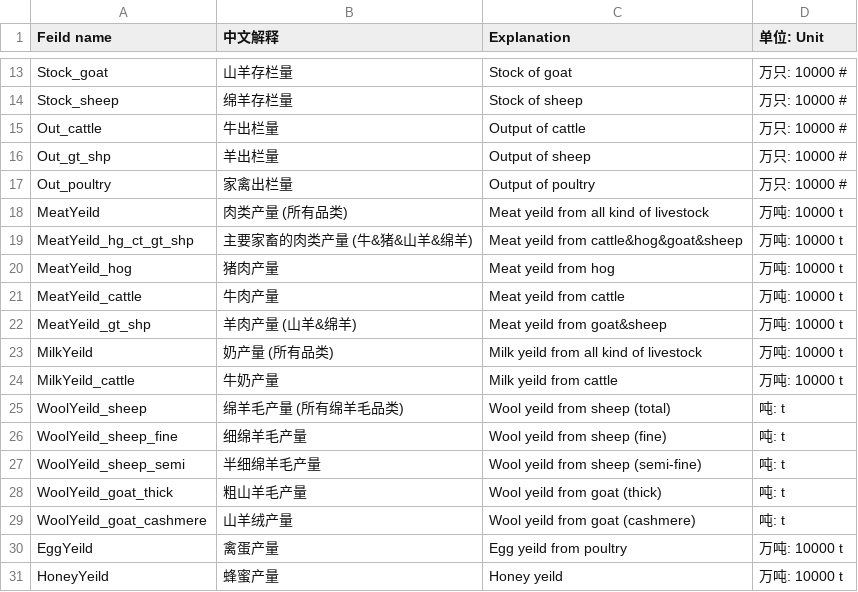
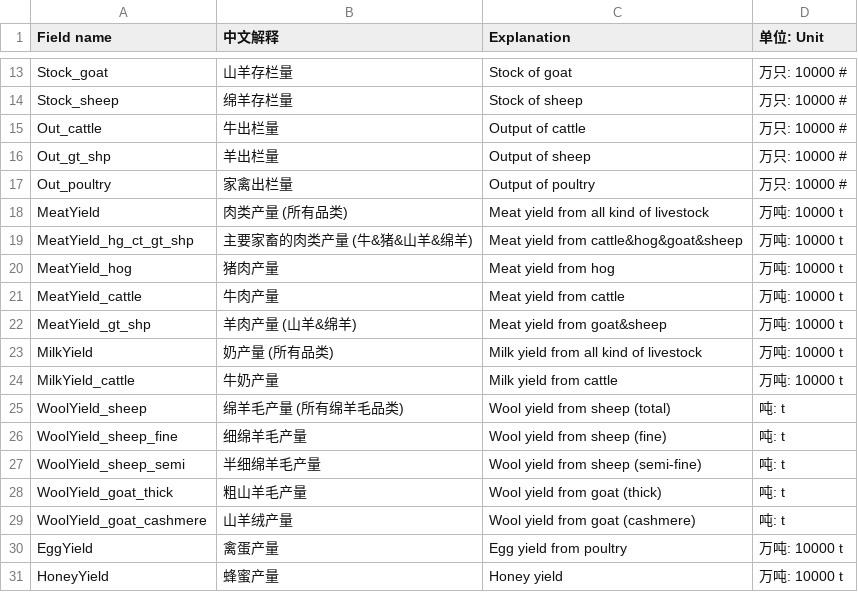
Before and after one commit to meatatlas/datamap2019, a CSV file: data/product_livestock_doc.csv, drawn as a sheet; only a part is shown, gaps mark what is left out; the diff names each change by its address in the sheet, - before the commit and + after, or states it on an @@ line.

```diff
--- a/data/product_livestock_doc.csv
+++ b/data/product_livestock_doc.csv
-A1: Feild name
+A1: Field name
-A18 (Field name): MeatYeild
+A18 (Field name): MeatYield
-C18 (Explanation): Meat yeild from all kind of livestock
+C18 (Explanation): Meat yield from all kind of livestock
-A19 (Field name): MeatYeild_hg_ct_gt_shp
+A19 (Field name): MeatYield_hg_ct_gt_shp
-C19 (Explanation): Meat yeild from cattle&hog&goat&sheep
+C19 (Explanation): Meat yield from cattle&hog&goat&sheep
-A20 (Field name): MeatYeild_hog
+A20 (Field name): MeatYield_hog
-C20 (Explanation): Meat yeild from hog
+C20 (Explanation): Meat yield from hog
-A21 (Field name): MeatYeild_cattle
+A21 (Field name): MeatYield_cattle
-C21 (Explanation): Meat yeild from cattle
+C21 (Explanation): Meat yield from cattle
-A22 (Field name): MeatYeild_gt_shp
+A22 (Field name): MeatYield_gt_shp
-C22 (Explanation): Meat yeild from goat&sheep
+C22 (Explanation): Meat yield from goat&sheep
-A23 (Field name): MilkYeild
+A23 (Field name): MilkYield
-C23 (Explanation): Milk yeild from all kind of livestock
+C23 (Explanation): Milk yield from all kind of livestock
-A24 (Field name): MilkYeild_cattle
+A24 (Field name): MilkYield_cattle
-C24 (Explanation): Milk yeild from cattle
+C24 (Explanation): Milk yield from cattle
-A25 (Field name): WoolYeild_sheep
+A25 (Field name): WoolYield_sheep
-C25 (Explanation): Wool yeild from sheep (total)
+C25 (Explanation): Wool yield from sheep (total)
-A26 (Field name): WoolYeild_sheep_fine
+A26 (Field name): WoolYield_sheep_fine
-C26 (Explanation): Wool yeild from sheep (fine)
+C26 (Explanation): Wool yield from sheep (fine)
-A27 (Field name): WoolYeild_sheep_semi
+A27 (Field name): WoolYield_sheep_semi
-C27 (Explanation): Wool yeild from sheep (semi-fine)
+C27 (Explanation): Wool yield from sheep (semi-fine)
-A28 (Field name): WoolYeild_goat_thick
+A28 (Field name): WoolYield_goat_thick
-C28 (Explanation): Wool yeild from goat (thick)
+C28 (Explanation): Wool yield from goat (thick)
-A29 (Field name): WoolYeild_goat_cashmere
+A29 (Field name): WoolYield_goat_cashmere
-C29 (Explanation): Wool yeild from goat (cashmere)
+C29 (Explanation): Wool yield from goat (cashmere)
-A30 (Field name): EggYeild
+A30 (Field name): EggYield
-C30 (Explanation): Egg yeild from poultry
+C30 (Explanation): Egg yield from poultry
-A31 (Field name): HoneyYeild
+A31 (Field name): HoneyYield
-C31 (Explanation): Honey yeild
+C31 (Explanation): Honey yield
```
Also changed, not shown: data/product_aquatic_doc.csv, data/product_livestock_raw.csv, 2 other files.
